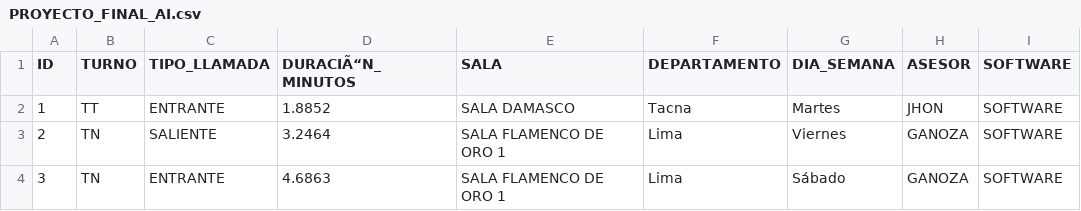
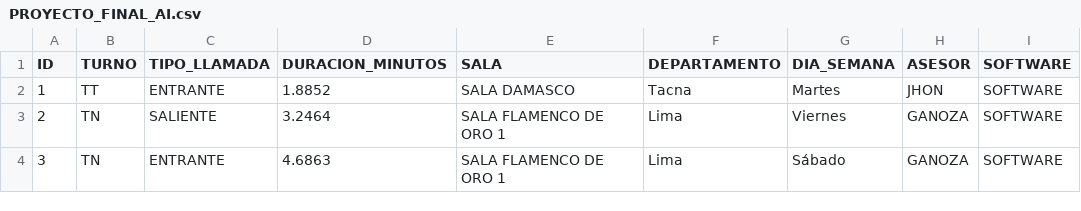
Before and after one commit to andrearroyo/IA, a CSV file: PROYECTO_FINAL_AI.csv, drawn as a sheet; only a part is shown; the diff names each change by its address in the sheet, - before the commit and + after, or states it on an @@ line.

Commit message:
Update PROYECTO_FINAL_AI.csv

```diff
--- a/PROYECTO_FINAL_AI.csv
+++ b/PROYECTO_FINAL_AI.csv
-D1: DURACIÃ“N_MINUTOS
+D1: DURACION_MINUTOS
```
